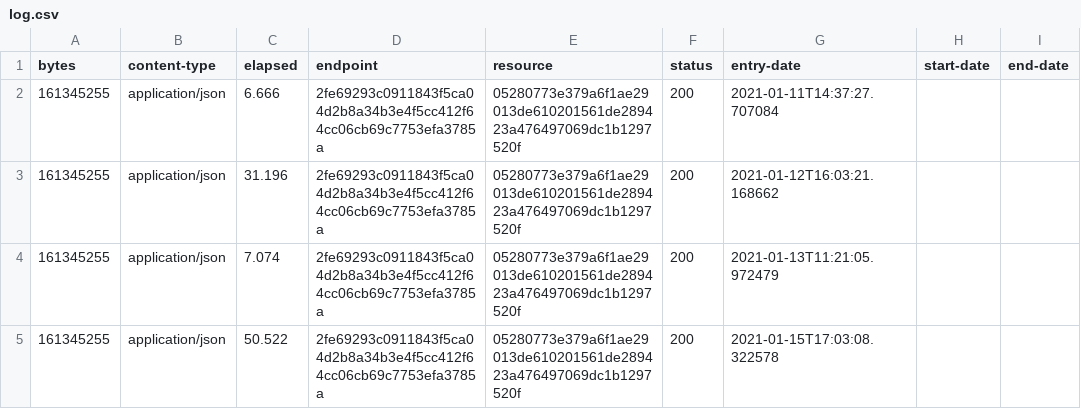
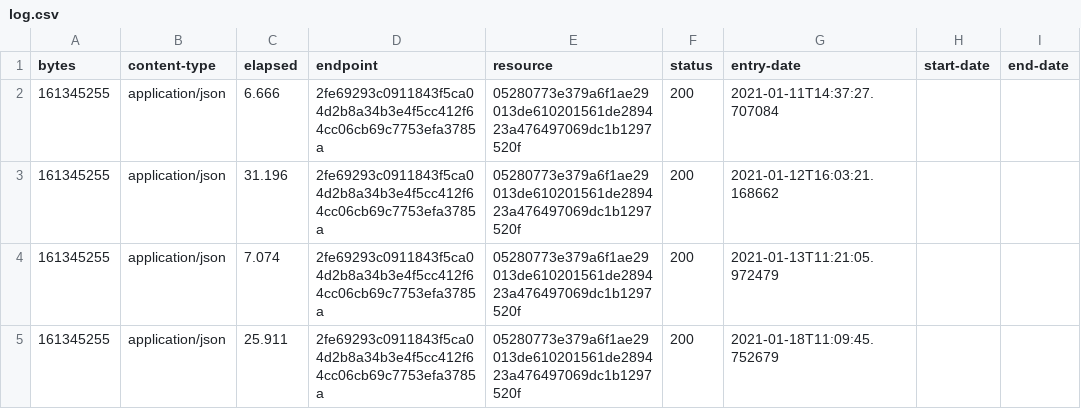
Before and after one commit to digital-land/parish-collection, a CSV file: collection/log.csv, drawn as a sheet.

```diff
--- a/collection/log.csv
+++ b/collection/log.csv
@@ -4,2 +4,2 @@ bytes,content-type,elapsed,endpoint,resource,status,entry-date,start-date,end-da
 161345255,application/json,7.074,2fe69293c0911843f5ca04d2b8a34b3e4f5cc412f64cc06cb69c7753efa3785a,05280773e379a6f1ae29013de610201561de289423a476497069dc1b1297520f,200,2021-01-13T11:21:05.972479,,
-161345255,application/json,50.522,2fe69293c0911843f5ca04d2b8a34b3e4f5cc412f64cc06cb69c7753efa3785a,05280773e379a6f1ae29013de610201561de289423a476497069dc1b1297520f,200,2021-01-15T17:03:08.322578,,
+161345255,application/json,25.911,2fe69293c0911843f5ca04d2b8a34b3e4f5cc412f64cc06cb69c7753efa3785a,05280773e379a6f1ae29013de610201561de289423a476497069dc1b1297520f,200,2021-01-18T11:09:45.752679,,
```
Also changed, not shown: collection/resource.csv.
